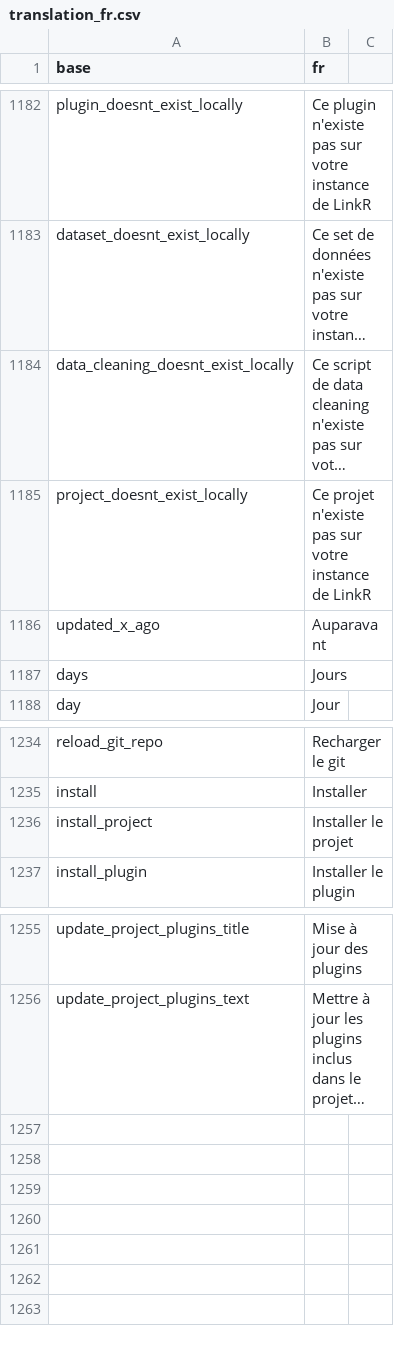
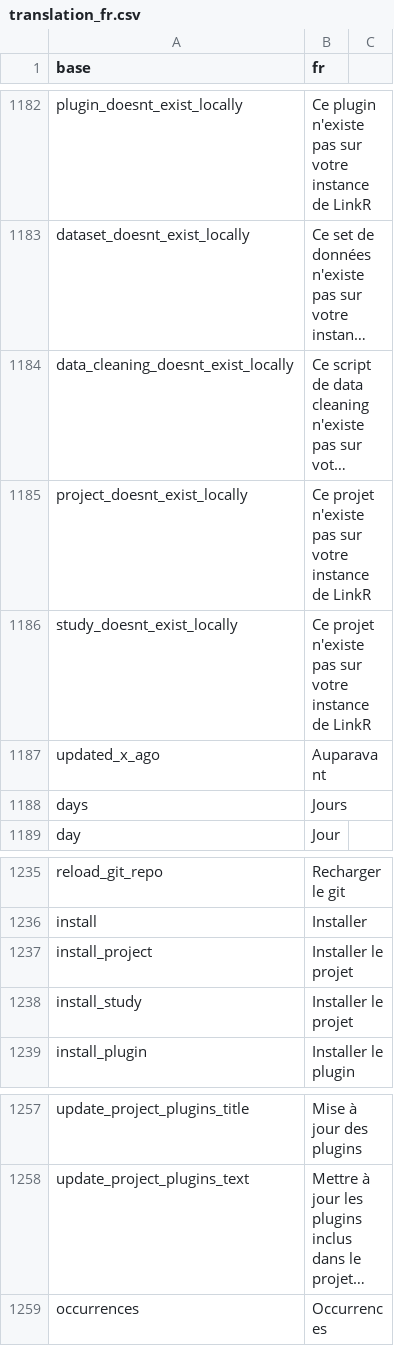
Before and after one commit to BorisDelange/LinkR, a CSV file: inst/translations/translation_fr.csv, drawn as a sheet; only a part is shown, gaps mark what is left out; long unchanged cells end in …; the diff names each change by its address in the sheet, - before the commit and + after, or states it on an @@ line.

```diff
--- a/inst/translations/translation_fr.csv
+++ b/inst/translations/translation_fr.csv
+row 1186: study_doesnt_exist_locally | Ce projet n'existe pas sur votre instance de LinkR
+row 1238: install_study | Installer le projet
+row 1259: occurrences | Occurrences
```
Also changed, not shown: inst/translations/translation_en.csv, 10 other files.
